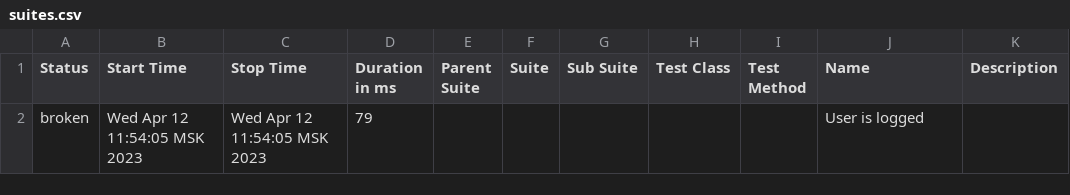
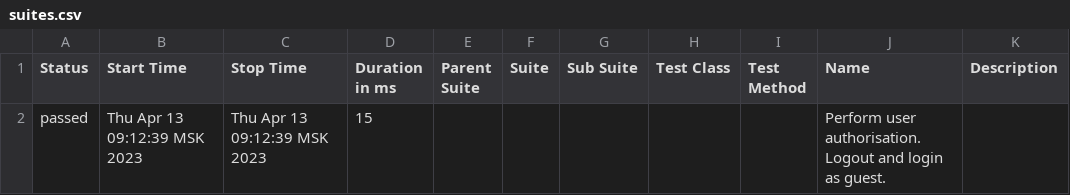
Before and after one commit to AlexanderLevashov/Analytic4Test, a CSV file: Analytic4Tests/bin/Debug/netcoreapp3.1/allure-report/data/suites.csv, drawn as a sheet.

```diff
--- a/Analytic4Tests/bin/Debug/netcoreapp3.1/allure-report/data/suites.csv
+++ b/Analytic4Tests/bin/Debug/netcoreapp3.1/allure-report/data/suites.csv
@@ -1,2 +1,2 @@
 "Status","Start Time","Stop Time","Duration in ms","Parent Suite","Suite","Sub Suite","Test Class","Test Method","Name","Description"
-"broken","Wed Apr 12 11:54:05 MSK 2023","Wed Apr 12 11:54:05 MSK 2023","79","","","","","","User is  logged",""
+"passed","Thu Apr 13 09:12:39 MSK 2023","Thu Apr 13 09:12:39 MSK 2023","15","","","","","","Perform user authorisation. Logout and login as guest.",""
```
Also changed, not shown: 43 other files.
